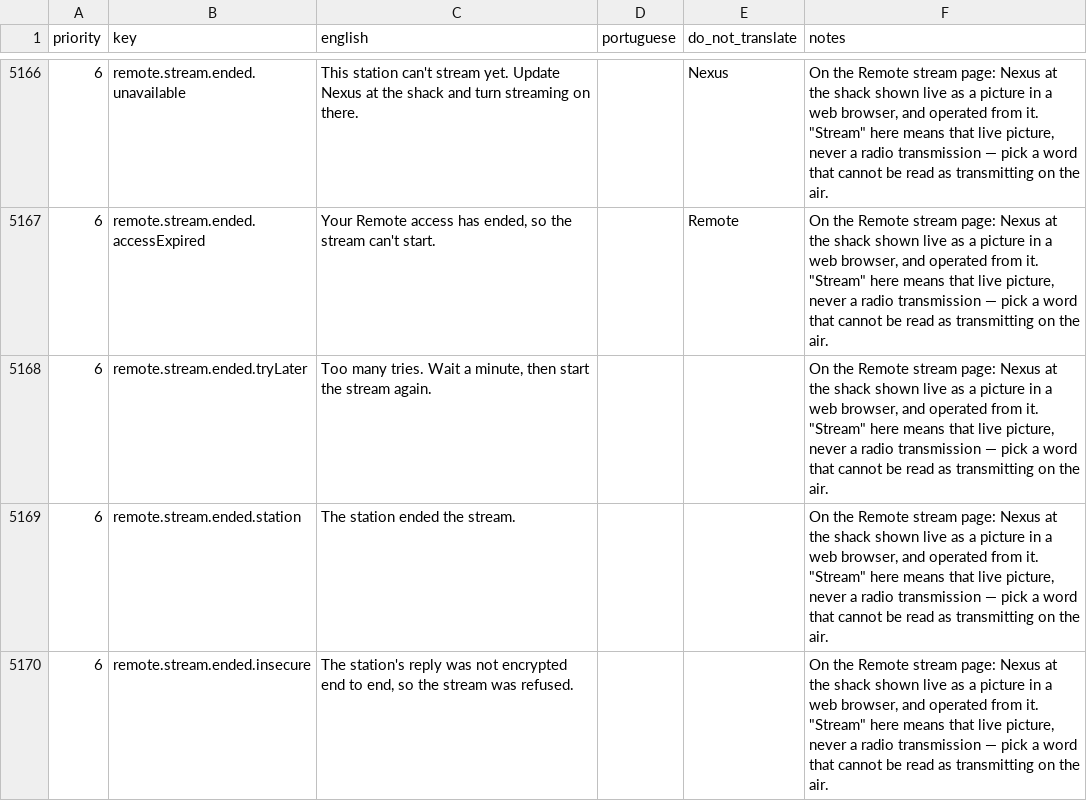
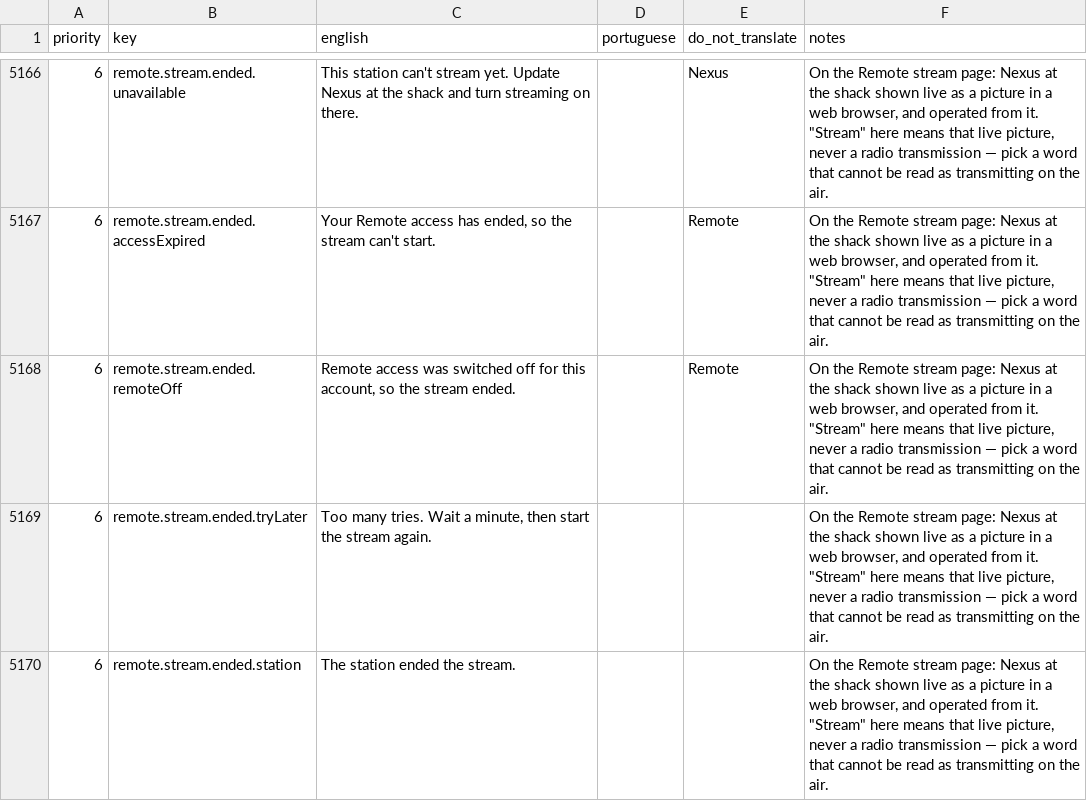
Before and after one commit to kd9taw/Nexus, a CSV file: translations/pt-BR/nexus-ptbr-translation.csv, drawn as a sheet; only a part is shown, gaps mark what is left out; the shorter side is filled out with more unchanged rows; the diff names each change by its address in the sheet, - before the commit and + after, or states it on an @@ line.

```diff
--- a/translations/pt-BR/nexus-ptbr-translation.csv
+++ b/translations/pt-BR/nexus-ptbr-translation.csv
+row 5168: 6 | remote.stream.ended.remoteOff | Remote access was switched off for this account, so the stream ended. |  | Remote | On the Remote stream page: Nexus at the shack shown live as a picture in a web browser, and operated from it. "Stream" here means that live picture, never a radio transmission — pick a word that cannot be read as transmitting on the air.
```
Also changed, not shown: 19 other files.
